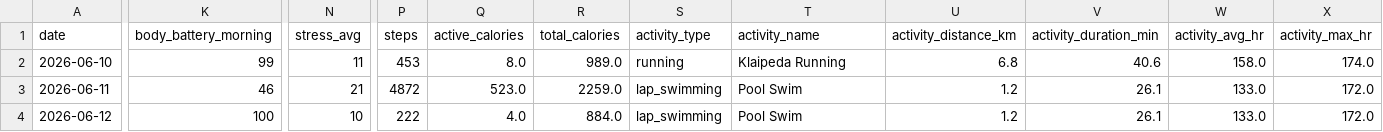
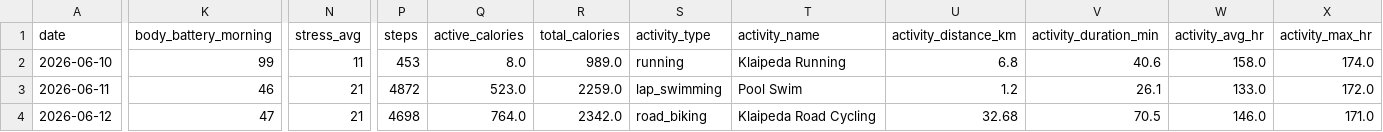
Before and after one commit to juliuskvx/julius-health, a CSV file: data/history.csv, drawn as a sheet; only a part is shown, gaps mark what is left out; the diff covers the shown part only; the diff names each change by its address in the sheet, - before the commit and + after, or states it on an @@ line.

Commit message:
History update 2026-06-12

```diff
--- a/data/history.csv
+++ b/data/history.csv
-K4 (body_battery_morning): 100
+K4 (body_battery_morning): 47
-N4 (stress_avg): 10
+N4 (stress_avg): 21
-P4 (steps): 222
+P4 (steps): 4698
-Q4 (active_calories): 4.0
+Q4 (active_calories): 764.0
-R4 (total_calories): 884.0
+R4 (total_calories): 2342.0
-S4 (activity_type): lap_swimming
+S4 (activity_type): road_biking
-T4 (activity_name): Pool Swim
+T4 (activity_name): Klaipeda Road Cycling
-U4 (activity_distance_km): 1.2
+U4 (activity_distance_km): 32.68
-V4 (activity_duration_min): 26.1
+V4 (activity_duration_min): 70.5
-W4 (activity_avg_hr): 133.0
+W4 (activity_avg_hr): 146.0
-X4 (activity_max_hr): 172.0
+X4 (activity_max_hr): 171.0
```
Also changed, not shown: 2 edited cells elsewhere in this file.
